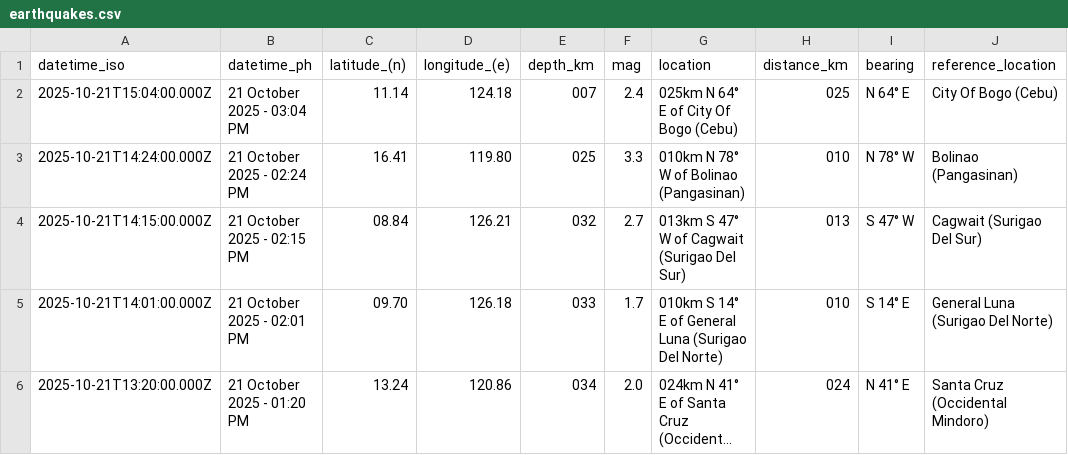
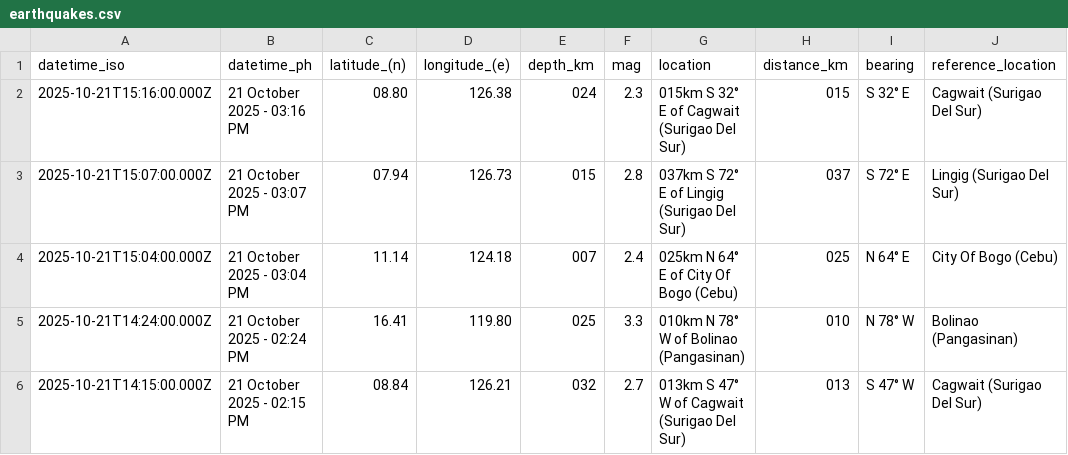
Before and after one commit to Waytii/chamthesleeptalker, a CSV file: earthquakes.csv, drawn as a sheet; only a part is shown; the shorter side is filled out with more unchanged rows; long unchanged cells end in ….

```diff
--- a/earthquakes.csv
+++ b/earthquakes.csv
@@ -1,2 +1,4 @@
 datetime_iso,datetime_ph,latitude_(n),longitude_(e),depth_km,mag,location,distance_km,bearing,reference_location
+2025-10-21T15:16:00.000Z,21 October 2025 - 03:16 PM,08.80,126.38,024,2.3,015km S 32° E of Cagwait (Surigao Del Sur),015,S 32° E,Cagwait (Surigao Del Sur)
+2025-10-21T15:07:00.000Z,21 October 2025 - 03:07 PM,07.94,126.73,015,2.8,037km S 72° E of Lingig (Surigao Del Sur),037,S 72° E,Lingig (Surigao Del Sur)
 2025-10-21T15:04:00.000Z,21 October 2025 - 03:04 PM,11.14,124.18,007,2.4,025km N 64° E of City Of Bogo (Cebu),025,N 64° E,City Of Bogo (Cebu)
```
Also changed, not shown: earthquakes_past_24_hours.csv, earthquakes_past_7_days.csv, 4 other files.
